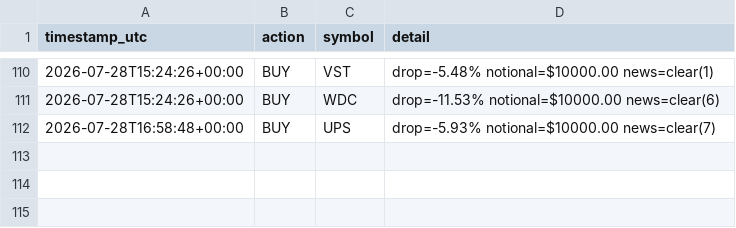
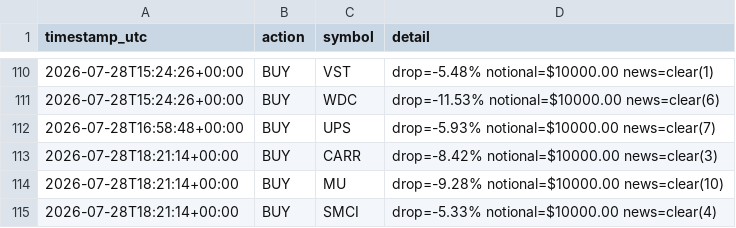
Before and after one commit to titomotta3/dip-recover-trading-bot, a CSV file: trade_log.csv, drawn as a sheet; only a part is shown, gaps mark what is left out.

```diff
--- a/trade_log.csv
+++ b/trade_log.csv
@@ -112 +112,4 @@ timestamp_utc,action,symbol,detail
 2026-07-28T16:58:48+00:00,BUY,UPS,drop=-5.93% notional=$10000.00 news=clear(7)
+2026-07-28T18:21:14+00:00,BUY,CARR,drop=-8.42% notional=$10000.00 news=clear(3)
+2026-07-28T18:21:14+00:00,BUY,MU,drop=-9.28% notional=$10000.00 news=clear(10)
+2026-07-28T18:21:14+00:00,BUY,SMCI,drop=-5.33% notional=$10000.00 news=clear(4)
```
Also changed, not shown: equity_history.csv, spy_benchmark.csv, 3 other files.
